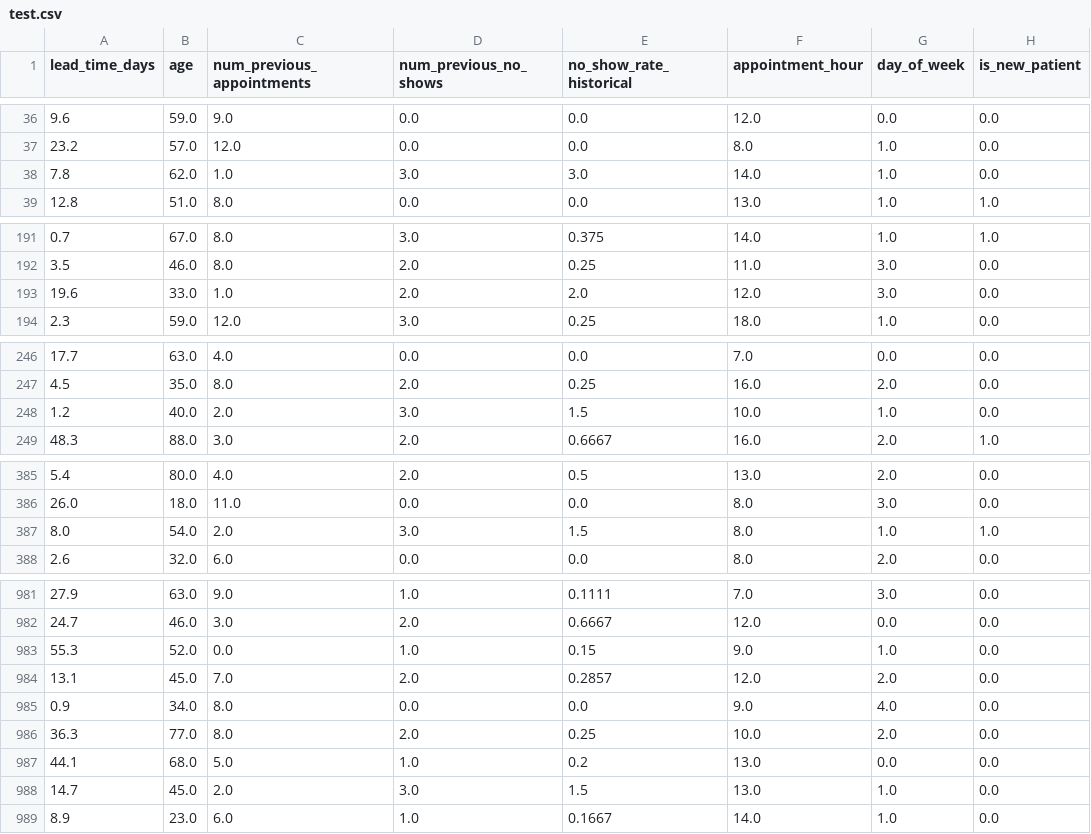
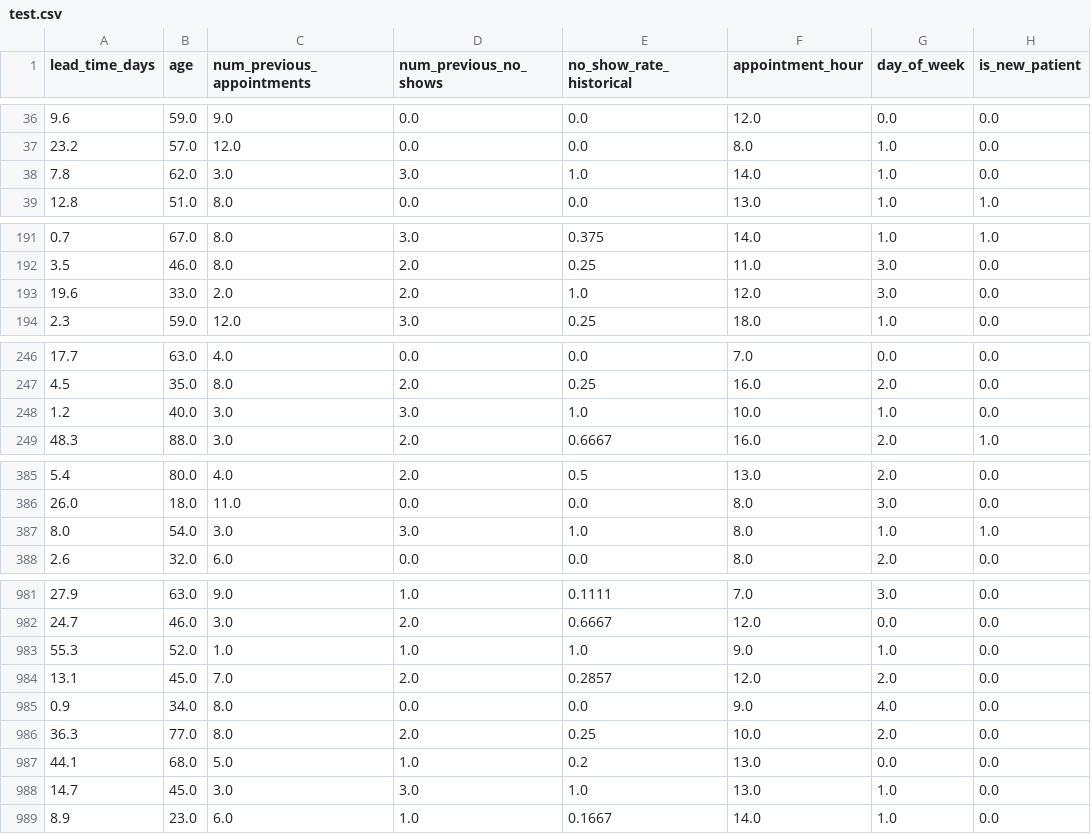
Before and after one commit to prof-tcsmith/4543Fall26-DATA, a CSV file: final-project/cases/18-medical-no-show/test.csv, drawn as a sheet; only a part is shown, gaps mark what is left out; the diff covers the shown part only; the diff names each change by its address in the sheet, - before the commit and + after, or states it on an @@ line.

Commit message:
Final project: add each scenario's holdout features; correct Scenario 18's history rows
holdout_features.csv (features and an id, no target) for all 20 cases, with every
column inside its data dictionary (counts whole, shares and scores in range).
Scenario 18: 42 train and 9 test rows had more prior no-shows than appointments;
they now have as many appointments as no-shows, the rate recomputed. The README
records this one in-place correction, made before the project opened.

```diff
--- a/final-project/cases/18-medical-no-show/test.csv
+++ b/final-project/cases/18-medical-no-show/test.csv
-C38 (num_previous_appointments): 1.0
+C38 (num_previous_appointments): 3.0
-E38 (no_show_rate_historical): 3.0
+E38 (no_show_rate_historical): 1.0
-C193 (num_previous_appointments): 1.0
+C193 (num_previous_appointments): 2.0
-E193 (no_show_rate_historical): 2.0
+E193 (no_show_rate_historical): 1.0
-C248 (num_previous_appointments): 2.0
+C248 (num_previous_appointments): 3.0
-E248 (no_show_rate_historical): 1.5
+E248 (no_show_rate_historical): 1.0
-C387 (num_previous_appointments): 2.0
+C387 (num_previous_appointments): 3.0
-E387 (no_show_rate_historical): 1.5
+E387 (no_show_rate_historical): 1.0
-C983 (num_previous_appointments): 0.0
+C983 (num_previous_appointments): 1.0
-E983 (no_show_rate_historical): 0.15
+E983 (no_show_rate_historical): 1.0
-C988 (num_previous_appointments): 2.0
+C988 (num_previous_appointments): 3.0
-E988 (no_show_rate_historical): 1.5
+E988 (no_show_rate_historical): 1.0
```
Also changed, not shown: 6 edited cells elsewhere in this file, final-project/cases/18-medical-no-show/train.csv, 21 other files.
